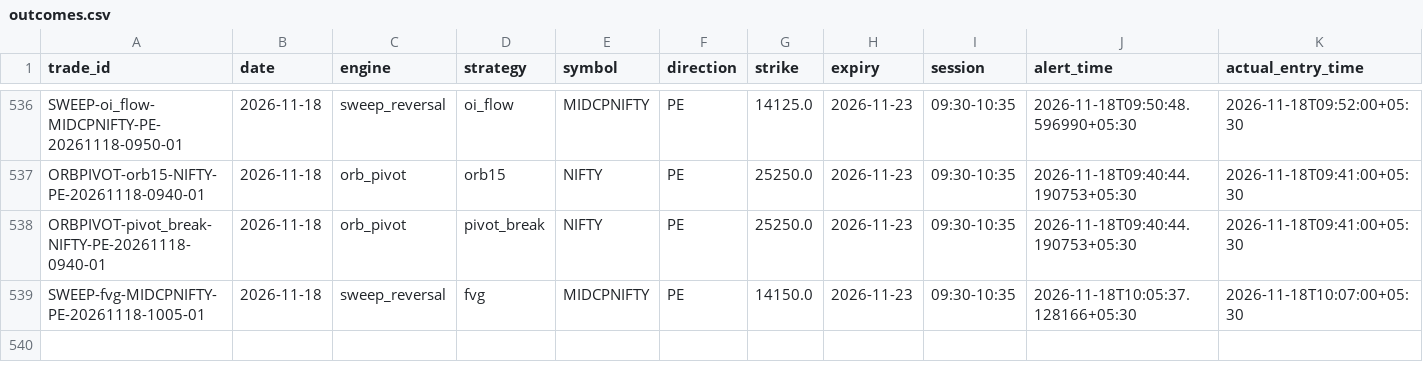
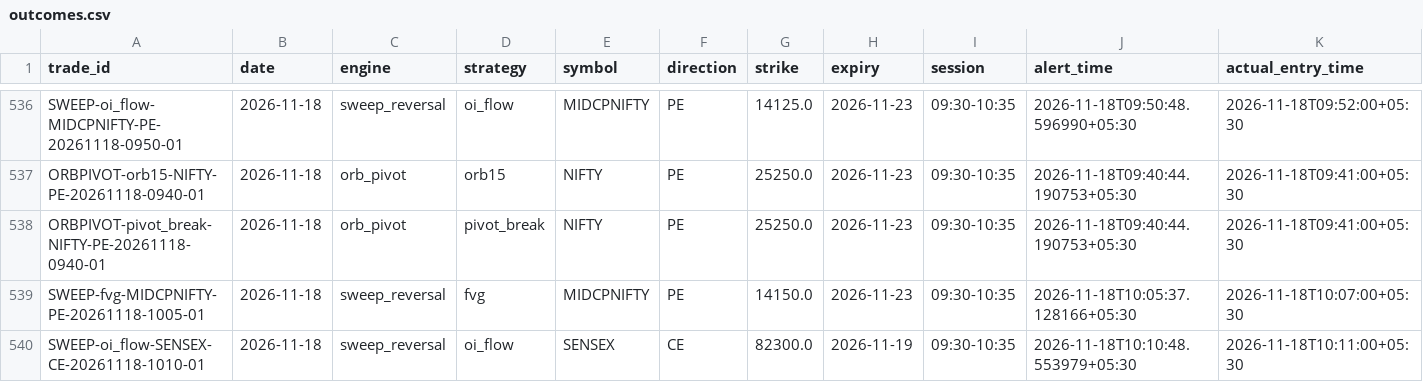
Before and after one commit to kothasanketh93-afk/options-alert-scanner, a CSV file: ledger/outcomes.csv, drawn as a sheet; only a part is shown, gaps mark what is left out; rows hold the shown columns only; the diff names each change by its address in the sheet, - before the commit and + after, or states it on an @@ line.

```diff
--- a/ledger/outcomes.csv
+++ b/ledger/outcomes.csv
+row 540: SWEEP-oi_flow-SENSEX-CE-20261118-1010-01 | 2026-11-18 | sweep_reversal | oi_flow | SENSEX | CE | 82300.0 | 2026-11-19 | 09:30-10:35 | 2026-11-18T10:10:48.553979+05:30 | 2026-11-18T10:11:00+05:30
```
Also changed, not shown: ledger/pattern_tape/2026-11-18.csv, 3 other files.
